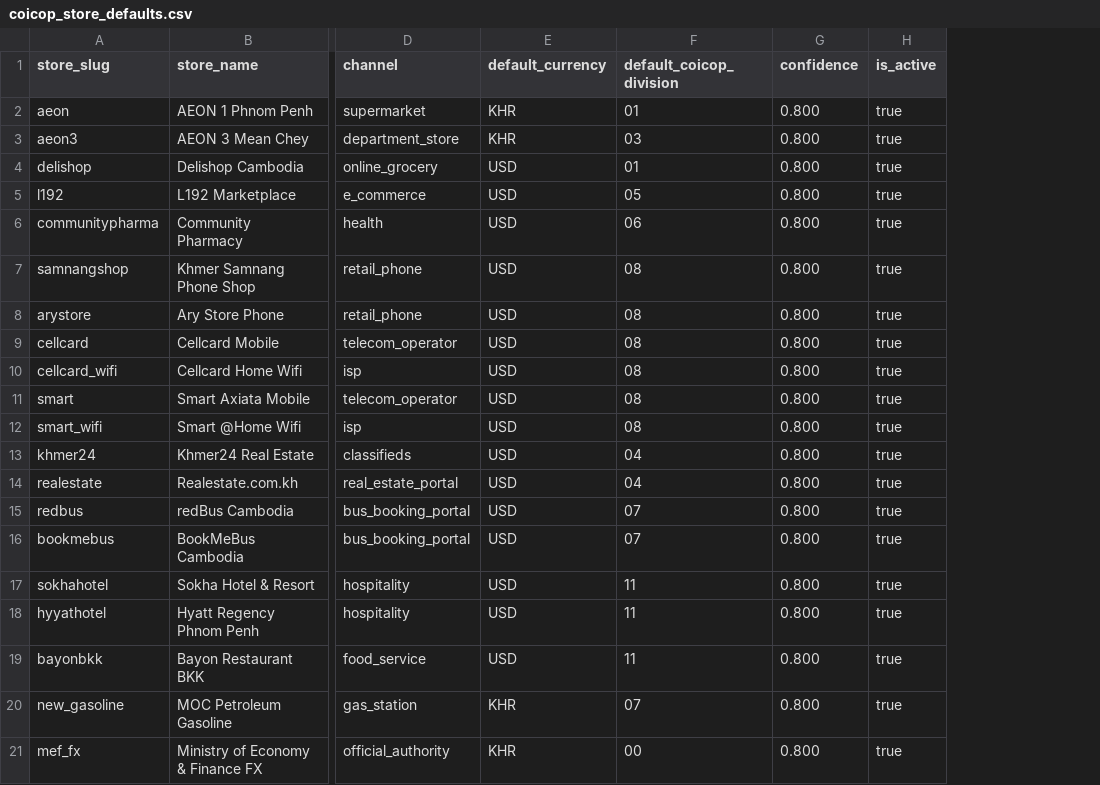
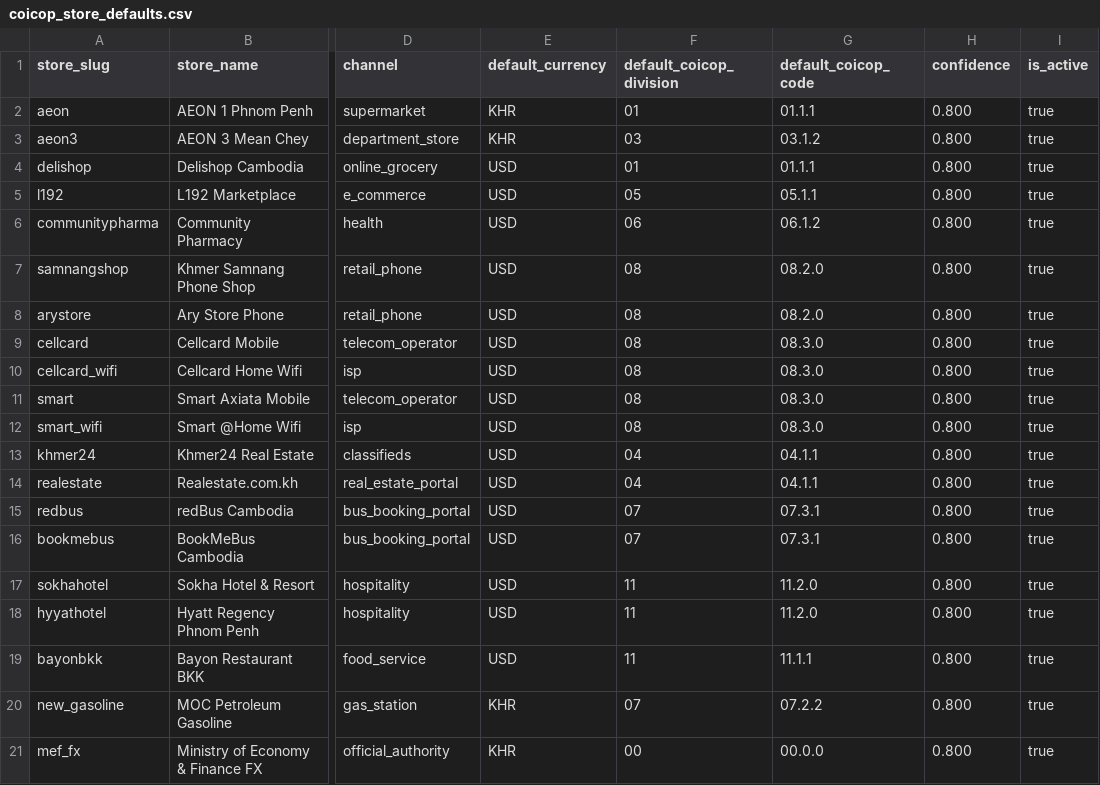
Before and after one commit to Korngmeng-Taing/Cambodia-cpi-pipeline, a CSV file: dbt/seeds/coicop_store_defaults.csv, drawn as a sheet; only a part is shown, gaps mark what is left out; the diff names each change by its address in the sheet, - before the commit and + after, or states it on an @@ line.

```diff
--- a/dbt/seeds/coicop_store_defaults.csv
+++ b/dbt/seeds/coicop_store_defaults.csv
+column G (default_coicop_code), rows 2-21: 01.1.1 | 03.1.2 | 01.1.1 | 05.1.1 | 06.1.2 | 08.2.0 | 08.2.0 | 08.3.0 | 08.3.0 | 08.3.0 | 08.3.0 | 04.1.1 | 04.1.1 | 07.3.1 | 07.3.1 | 11.2.0 | 11.2.0 | 11.1.1 | 07.2.2 | 00.0.0
```
Also changed, not shown: 47 other files.
